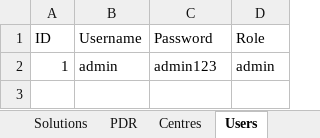
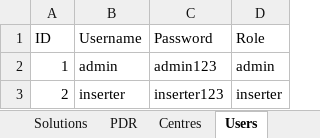
Before and after one commit to abdelkrim789/codif, an Excel workbook: data/codification_reference.xlsx, sheet Users, drawn as a sheet; values as stored, in another font and other column widths than the file's, no borders; the diff names each change by its address in the sheet, - before the commit and + after, or states it on an @@ line.

```diff
--- a/data/codification_reference.xlsx (sheet Users)
+++ b/data/codification_reference.xlsx (sheet Users)
+row 3: 2 | inserter | inserter123 | inserter
```
Also changed, not shown: 7 other files.
